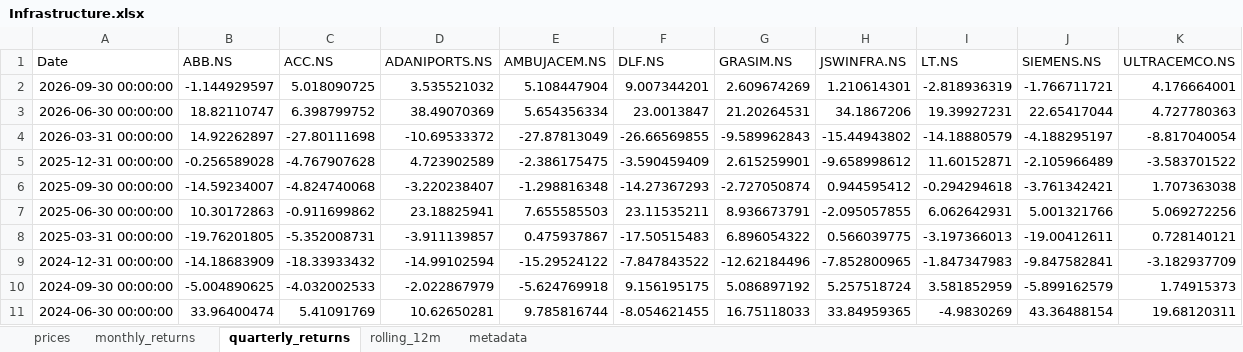
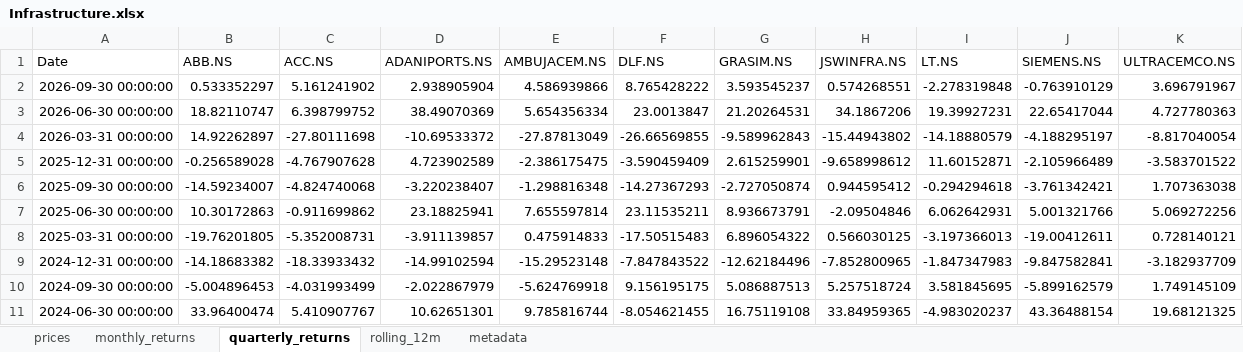
Before and after one commit to rahulshirke7951/stock-sector-dashboard, an Excel workbook: dashboards/Infrastructure.xlsx, sheet quarterly_returns, drawn as a sheet; only a part is shown; values as stored, in another font and other column widths than the file's, no borders; conditional formats not drawn; the diff covers the shown part only; the diff names each change by its address in the sheet, - before the commit and + after, or states it on an @@ line.

```diff
--- a/dashboards/Infrastructure.xlsx (sheet quarterly_returns)
+++ b/dashboards/Infrastructure.xlsx (sheet quarterly_returns)
-B2 (ABB.NS): -1.144929597
+B2 (ABB.NS): 0.533352297
-C2 (ACC.NS): 5.018090725
+C2 (ACC.NS): 5.161241902
-D2 (ADANIPORTS.NS): 3.535521032
+D2 (ADANIPORTS.NS): 2.938905904
-E2 (AMBUJACEM.NS): 5.108447904
+E2 (AMBUJACEM.NS): 4.586939866
-F2 (DLF.NS): 9.007344201
+F2 (DLF.NS): 8.765428222
-G2 (GRASIM.NS): 2.609674269
+G2 (GRASIM.NS): 3.593545237
-H2 (JSWINFRA.NS): 1.210614301
+H2 (JSWINFRA.NS): 0.574268551
-I2 (LT.NS): -2.818936319
+I2 (LT.NS): -2.278319848
-J2 (SIEMENS.NS): -1.766711721
+J2 (SIEMENS.NS): -0.763910129
-K2 (ULTRACEMCO.NS): 4.176664001
+K2 (ULTRACEMCO.NS): 3.696791967
-E7 (AMBUJACEM.NS): 7.655585503
+E7 (AMBUJACEM.NS): 7.655597814
-H7 (JSWINFRA.NS): -2.095057855
+H7 (JSWINFRA.NS): -2.09504846
-E8 (AMBUJACEM.NS): 0.475937867
+E8 (AMBUJACEM.NS): 0.475914833
-H8 (JSWINFRA.NS): 0.566039775
+H8 (JSWINFRA.NS): 0.566030125
-B9 (ABB.NS): -14.18683909
+B9 (ABB.NS): -14.18683382
-E9 (AMBUJACEM.NS): -15.29524122
+E9 (AMBUJACEM.NS): -15.29523148
-B10 (ABB.NS): -5.004890625
+B10 (ABB.NS): -5.004896453
-C10 (ACC.NS): -4.032002533
+C10 (ACC.NS): -4.031993499
-G10 (GRASIM.NS): 5.086897192
+G10 (GRASIM.NS): 5.086887513
-I10 (LT.NS): 3.581852959
+I10 (LT.NS): 3.581845695
-K10 (ULTRACEMCO.NS): 1.74915373
+K10 (ULTRACEMCO.NS): 1.749145109
-C11 (ACC.NS): 5.41091769
+C11 (ACC.NS): 5.410907767
-D11 (ADANIPORTS.NS): 10.62650281
+D11 (ADANIPORTS.NS): 10.62651301
-G11 (GRASIM.NS): 16.75118033
+G11 (GRASIM.NS): 16.75119108
-I11 (LT.NS): -4.9830269
+I11 (LT.NS): -4.983020237
-K11 (ULTRACEMCO.NS): 19.68120311
+K11 (ULTRACEMCO.NS): 19.68121325
```
Also changed, not shown: 55 edited cells elsewhere in this sheet, sheet prices, sheet rolling_12m, sheet monthly_returns, dashboards/Automobile.xlsx, dashboards/Banking.xlsx, 8 other files.
